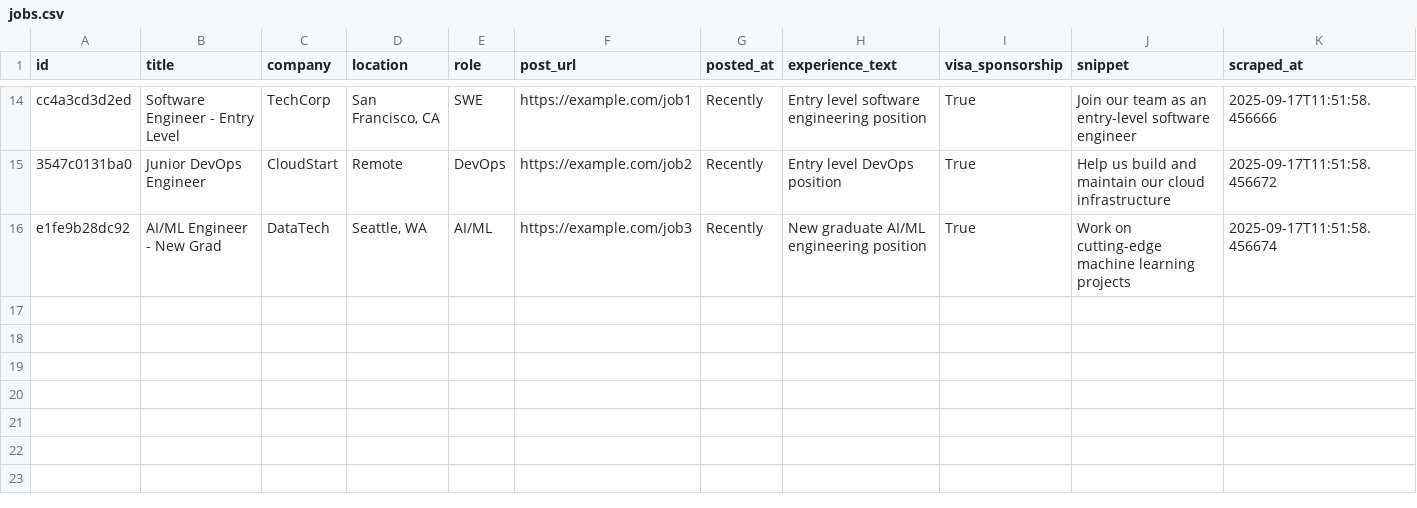
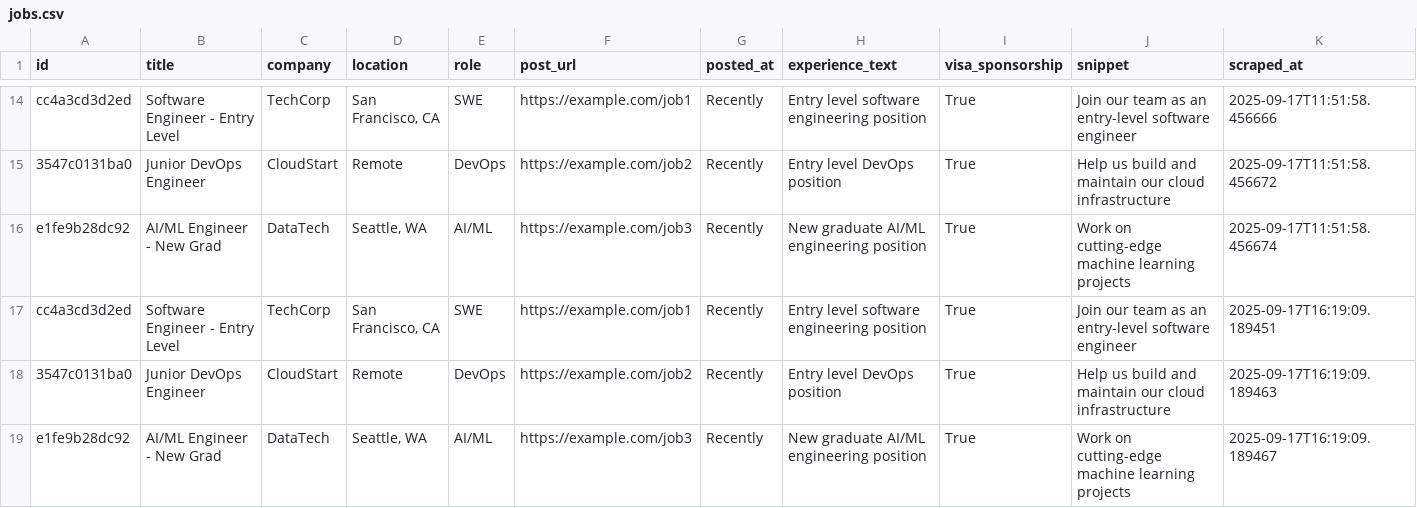
Before and after one commit to suhasramanand/jobhunt, a CSV file: data/jobs.csv, drawn as a sheet; only a part is shown, gaps mark what is left out.

```diff
--- a/data/jobs.csv
+++ b/data/jobs.csv
@@ -16 +16,4 @@ cc4a3cd3d2ed,Software Engineer - Entry Level,TechCorp,"San Francisco, CA",SWE,ht
 e1fe9b28dc92,AI/ML Engineer - New Grad,DataTech,"Seattle, WA",AI/ML,https://example.com/job3,Recently,New graduate AI/ML engineering position,True,Work on cutting-edge machine learning projects,2025-09-17T11:51:58.456674
+cc4a3cd3d2ed,Software Engineer - Entry Level,TechCorp,"San Francisco, CA",SWE,https://example.com/job1,Recently,Entry level software engineering position,True,Join our team as an entry-level software engineer,2025-09-17T16:19:09.189451
+3547c0131ba0,Junior DevOps Engineer,CloudStart,Remote,DevOps,https://example.com/job2,Recently,Entry level DevOps position,True,Help us build and maintain our cloud infrastructure,2025-09-17T16:19:09.189463
+e1fe9b28dc92,AI/ML Engineer - New Grad,DataTech,"Seattle, WA",AI/ML,https://example.com/job3,Recently,New graduate AI/ML engineering position,True,Work on cutting-edge machine learning projects,2025-09-17T16:19:09.189467
```
